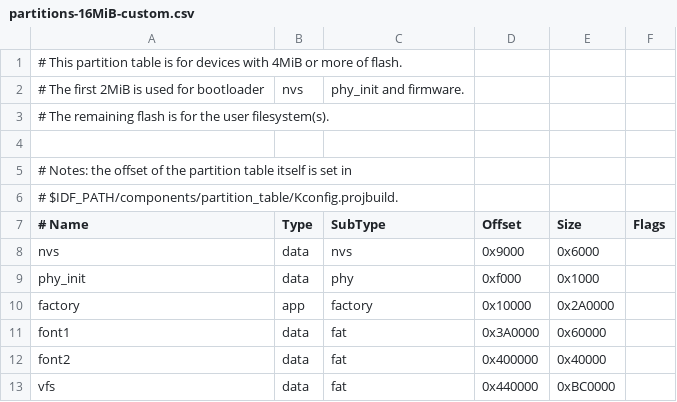
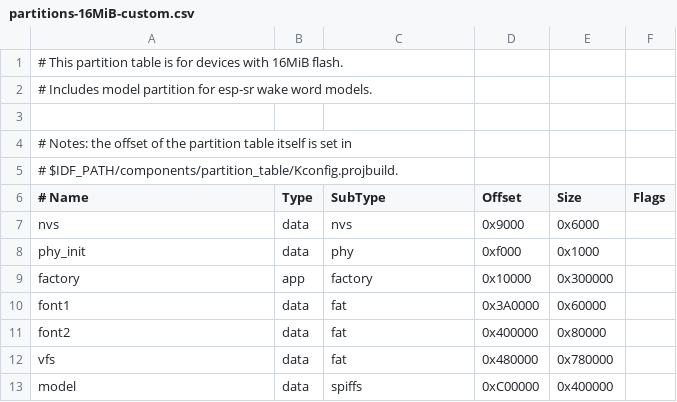
Before and after one commit to daxpot/micropython, a CSV file: ports/esp32/partitions-16MiB-custom.csv, drawn as a sheet.

```diff
--- a/ports/esp32/partitions-16MiB-custom.csv
+++ b/ports/esp32/partitions-16MiB-custom.csv
@@ -1,4 +1,3 @@
-# This partition table is for devices with 4MiB or more of flash.
-# The first 2MiB is used for bootloader, nvs, phy_init and firmware.
-# The remaining flash is for the user filesystem(s).
+# This partition table is for devices with 16MiB flash.
+# Includes model partition for esp-sr wake word models.
 
@@ -9,5 +8,6 @@ nvs,      data, nvs,     0x9000,  0x6000,
 phy_init, data, phy,     0xf000,  0x1000,
-factory,  app,  factory, 0x10000,   0x2A0000,
+factory,  app,  factory, 0x10000,   0x300000,
 font1,    data, fat,     0x3A0000,  0x60000,
-font2,    data, fat,     0x400000,  0x40000,
-vfs,      data, fat,     0x440000,  0xBC0000,
+font2,    data, fat,     0x400000,  0x80000,
+vfs,      data, fat,     0x480000,  0x780000,
+model,    data, spiffs,  0xC00000,  0x400000,
```
Also changed, not shown: 11 other files.
